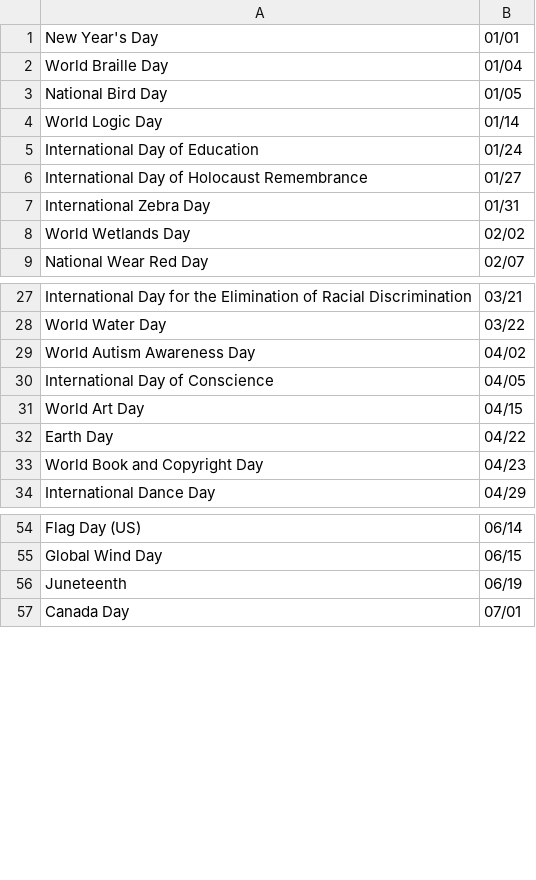
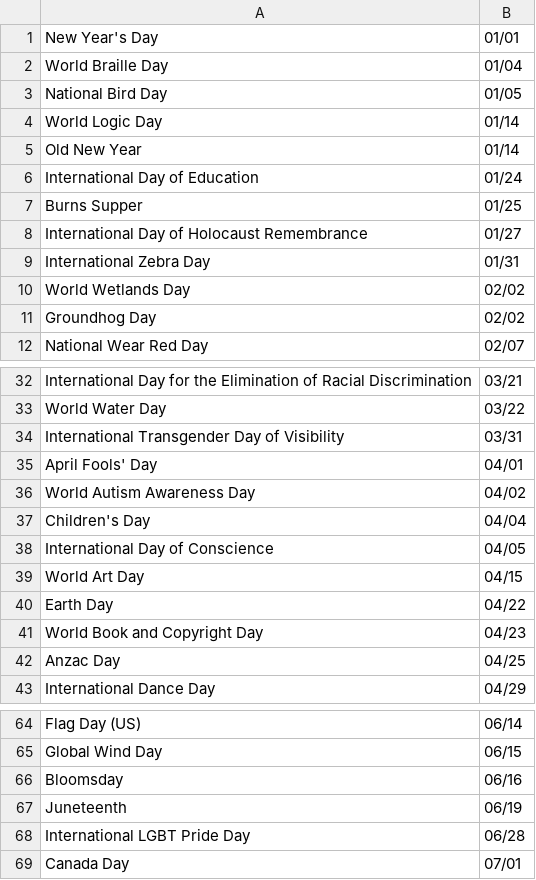
Before and after one commit to earth-app/moho, a CSV file: src/data/events.csv, drawn as a sheet; only a part is shown, gaps mark what is left out; the diff covers the shown part only; the diff names each change by its address in the sheet, - before the commit and + after, or states it on an @@ line.

Commit message:
chore: update workflow file, add more events

```diff
--- a/src/data/events.csv
+++ b/src/data/events.csv
+row 5: Old New Year | 01/14
+row 7: Burns Supper | 01/25
+row 11: Groundhog Day | 02/02
+row 34: International Transgender Day of Visibility | 03/31
+row 35: April Fools' Day | 04/01
+row 37: Children's Day | 04/04
+row 42: Anzac Day | 04/25
+row 66: Bloomsday | 06/16
+row 68: International LGBT Pride Day | 06/28
```
Also changed, not shown: 3 added rows elsewhere in this file, 1 other file.
